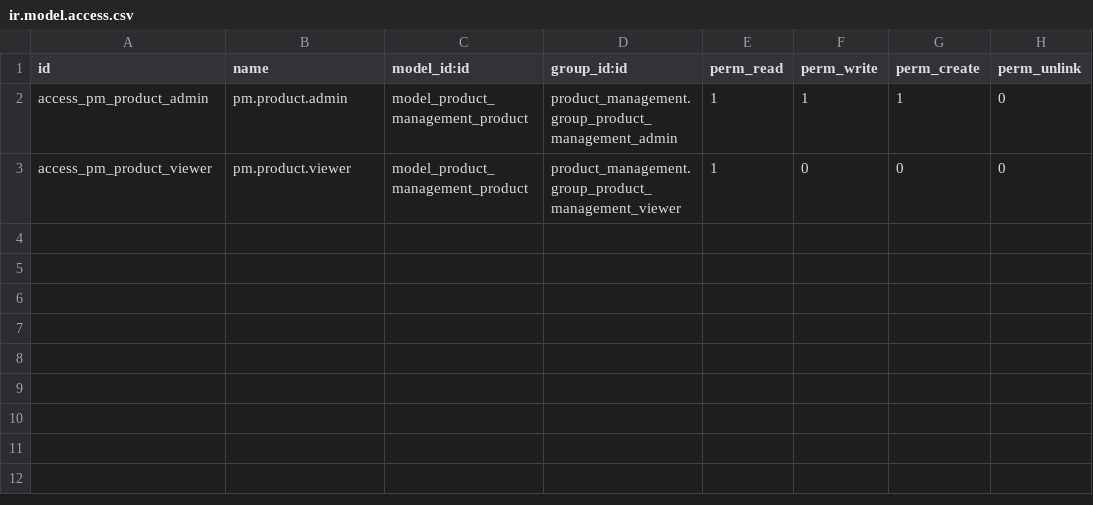
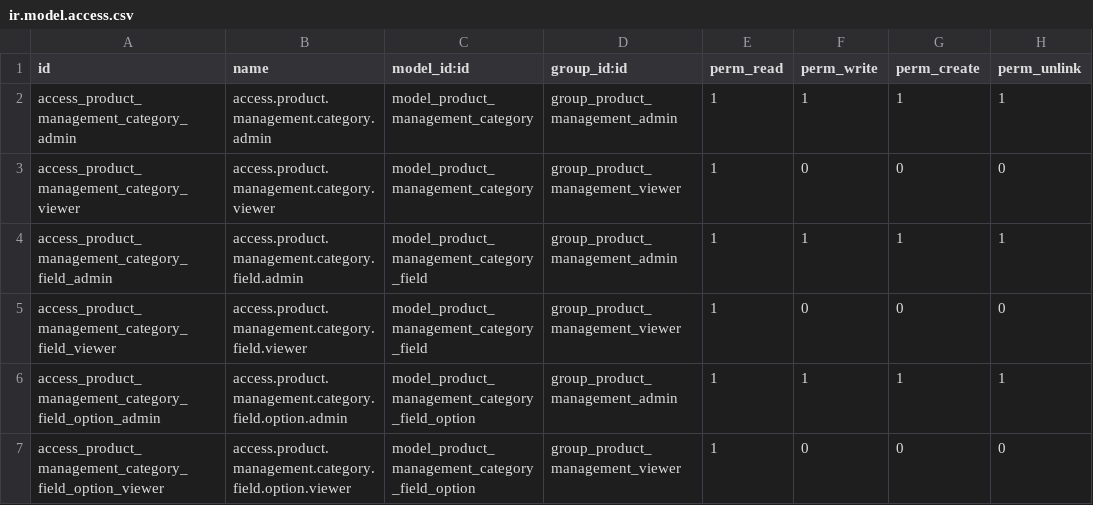
Before and after one commit to duyngyn120404-max/Product-Management, a CSV file: addons/product_management/security/ir.model.access.csv, drawn as a sheet.

Commit message:
Implement category management foundation
Add category, category field, and category field option models. Configure admin/viewer access, menus, manifest entries, and update the implementation plan.

```diff
--- a/addons/product_management/security/ir.model.access.csv
+++ b/addons/product_management/security/ir.model.access.csv
@@ -1,3 +1,7 @@
 id,name,model_id:id,group_id:id,perm_read,perm_write,perm_create,perm_unlink
-access_pm_product_admin,pm.product.admin,model_product_management_product,product_management.group_product_management_admin,1,1,1,0
-access_pm_product_viewer,pm.product.viewer,model_product_management_product,product_management.group_product_management_viewer,1,0,0,0
+access_product_management_category_admin,access.product.management.category.admin,model_product_management_category,group_product_management_admin,1,1,1,1
+access_product_management_category_viewer,access.product.management.category.viewer,model_product_management_category,group_product_management_viewer,1,0,0,0
+access_product_management_category_field_admin,access.product.management.category.field.admin,model_product_management_category_field,group_product_management_admin,1,1,1,1
+access_product_management_category_field_viewer,access.product.management.category.field.viewer,model_product_management_category_field,group_product_management_viewer,1,0,0,0
+access_product_management_category_field_option_admin,access.product.management.category.field.option.admin,model_product_management_category_field_option,group_product_management_admin,1,1,1,1
+access_product_management_category_field_option_viewer,access.product.management.category.field.option.viewer,model_product_management_category_field_option,group_product_management_viewer,1,0,0,0
```
Also changed, not shown: 8 other files.
